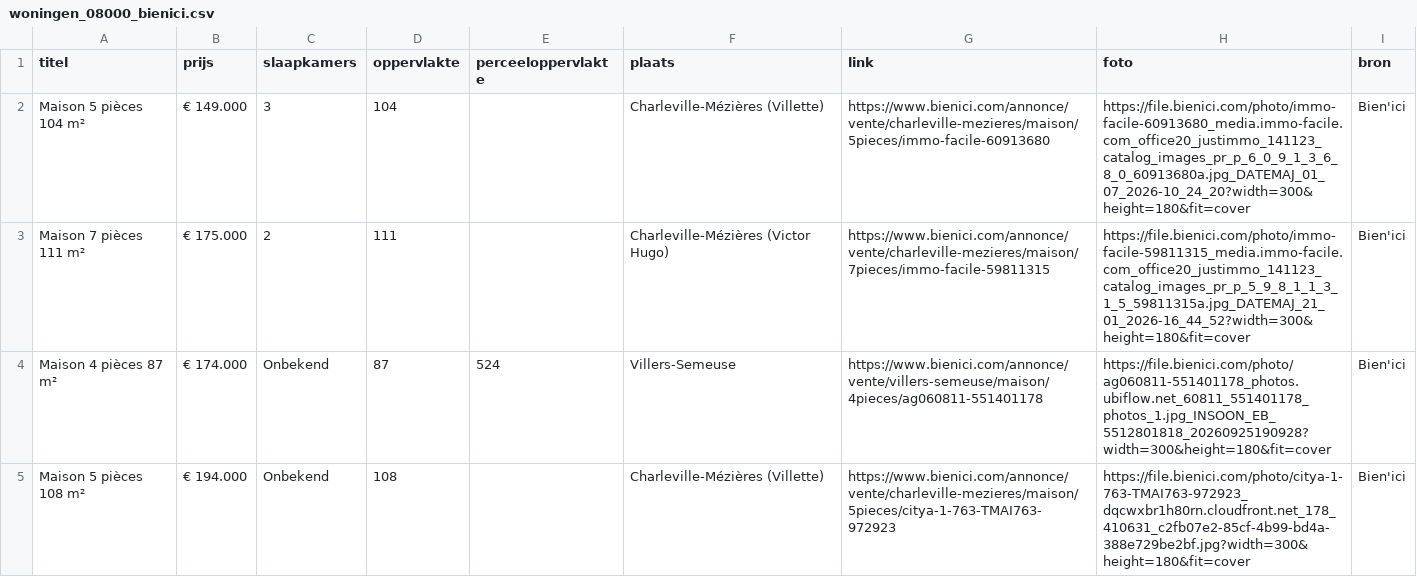
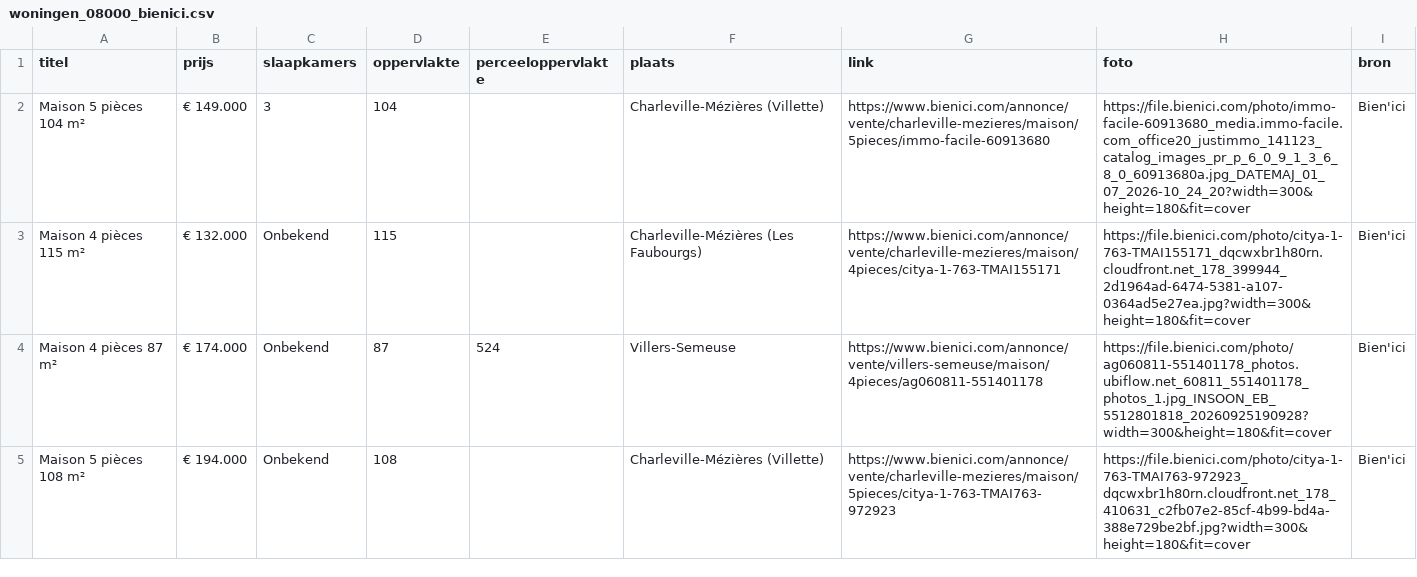
Before and after one commit to janvijverberg918/Huizenzoeker-Frankrijk, a CSV file: woningen_08000_bienici.csv, drawn as a sheet; only a part is shown; removed rows and columns are numbered as before the commit, all else as after; the diff covers the shown part only; the diff names each change by its address in the sheet, - before the commit and + after, or states it on an @@ line.

```diff
--- a/woningen_08000_bienici.csv
+++ b/woningen_08000_bienici.csv
-row 3: Maison 7 pièces 111 m² | € 175.000 | 2 | 111 |  | Charleville-Mézières (Victor Hugo) | https://www.bienici.com/annonce/vente/charleville-mezieres/maison/7pieces/immo-facile-59811315 | https://file.bienici.com/photo/immo-facile-59811315_media.immo-facile.com_office20_justimmo_141123_catalog_images_pr_p_5_9_8_1_1_3_1_5_59811315a.jpg_DATEMAJ_21_01_2026-16_44_52?width=300&height=180&fit=cover | Bien'ici
+row 3: Maison 4 pièces 115 m² | € 132.000 | Onbekend | 115 |  | Charleville-Mézières (Les Faubourgs) | https://www.bienici.com/annonce/vente/charleville-mezieres/maison/4pieces/citya-1-763-TMAI155171 | https://file.bienici.com/photo/citya-1-763-TMAI155171_dqcwxbr1h80rn.cloudfront.net_178_399944_2d1964ad-6474-5381-a107-0364ad5e27ea.jpg?width=300&height=180&fit=cover | Bien'ici
```
Also changed, not shown: 1 removed row and 1 edited cell elsewhere in this file, woningen_02140_bienici.csv, woningen_02500_bienici.csv, 10 other files.
